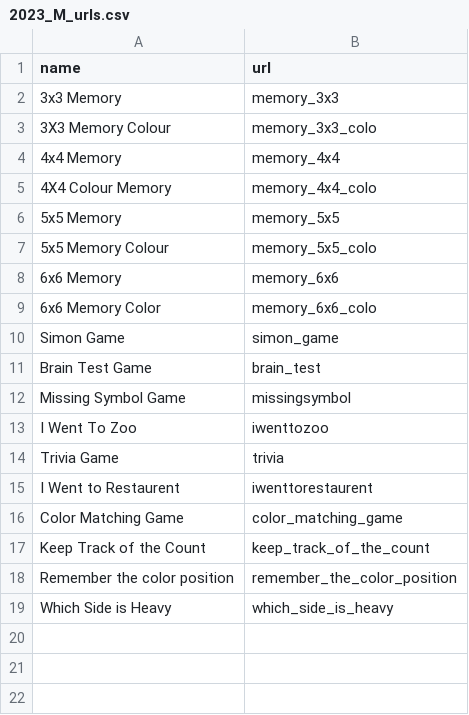
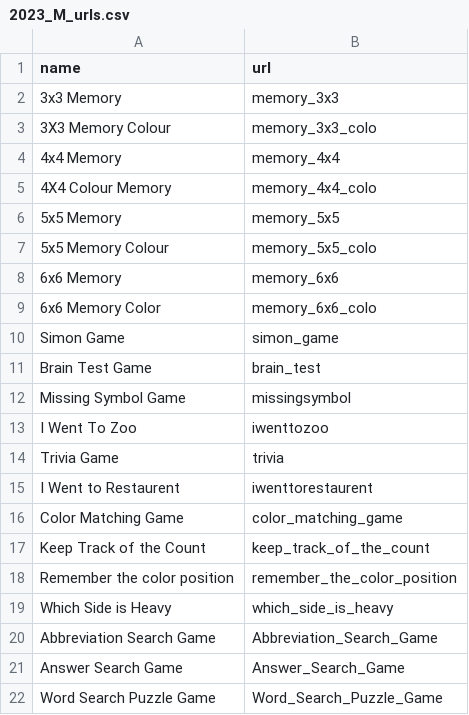
Before and after one commit to ZBSTPlus/NextGen, a CSV file: _data/2023_M_urls.csv, drawn as a sheet; the diff names each change by its address in the sheet, - before the commit and + after, or states it on an @@ line.

Commit message:
added the Word Puzzle and Enhancement of the games

```diff
--- a/_data/2023_M_urls.csv
+++ b/_data/2023_M_urls.csv
+row 20: Abbreviation Search Game | Abbreviation_Search_Game
+row 21: Answer Search Game | Answer_Search_Game
+row 22: Word Search Puzzle Game | Word_Search_Puzzle_Game
```
Also changed, not shown: 7 other files.
